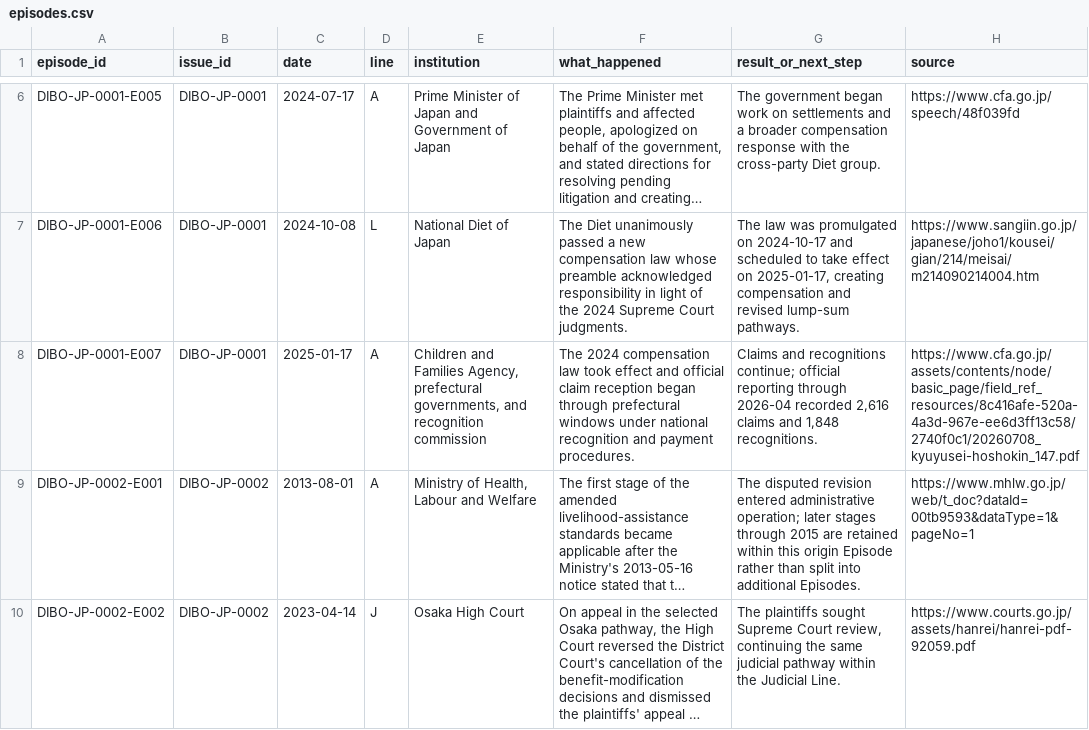
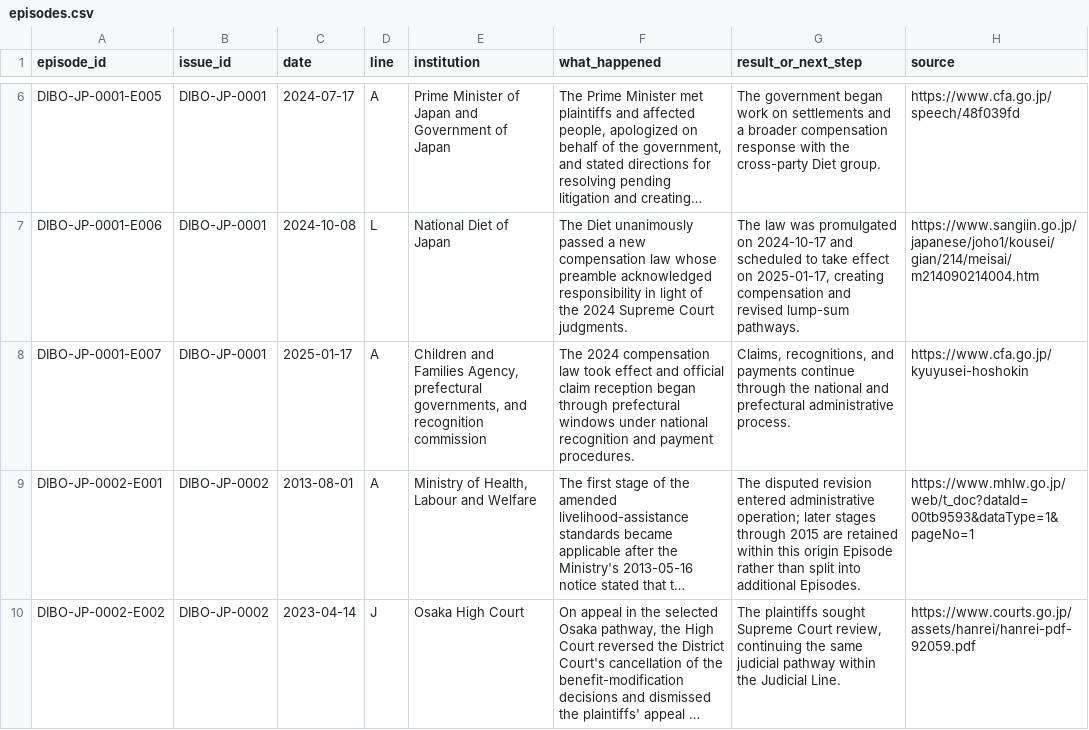
Before and after one commit to dibo-research/dibo, a CSV file: data/episodes.csv, drawn as a sheet; only a part is shown, gaps mark what is left out; long unchanged cells end in …; the diff names each change by its address in the sheet, - before the commit and + after, or states it on an @@ line.

```diff
--- a/data/episodes.csv
+++ b/data/episodes.csv
-G8 (result_or_next_step): Claims and recognitions continue; official reporting through 2026-04 recorded 2,616 claims and 1,848 recognitions.
+G8 (result_or_next_step): Claims, recognitions, and payments continue through the national and prefectural administrative process.
-H8 (source): https://www.cfa.go.jp/assets/contents/node/basic_page/field_ref_resources/8c416afe-520a-4a3d-967e-ee6d3ff13c58/2740f0c1/20260708_kyuyusei-hoshokin_147.pdf
+H8 (source): https://www.cfa.go.jp/kyuyusei-hoshokin
```
Also changed, not shown: data/issues.csv, 1 other file.
